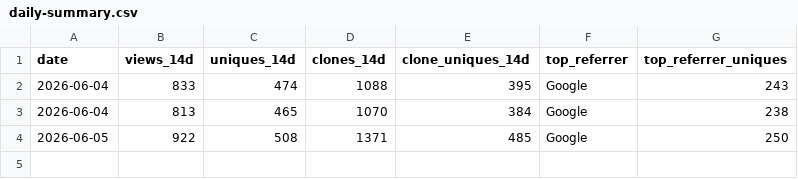
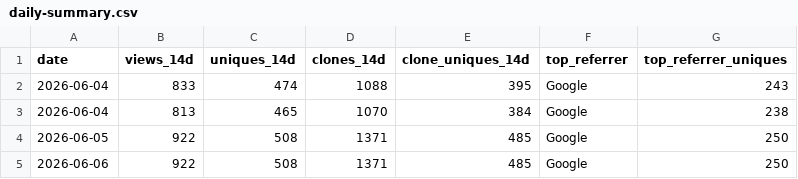
Before and after one commit to Romaxa55/MegaV_Public, a CSV file: data/traffic/daily-summary.csv, drawn as a sheet; the diff names each change by its address in the sheet, - before the commit and + after, or states it on an @@ line.

Commit message:
chore(traffic): daily snapshot 2026-06-06

```diff
--- a/data/traffic/daily-summary.csv
+++ b/data/traffic/daily-summary.csv
+row 5: 2026-06-06 | 922 | 508 | 1371 | 485 | Google | 250
```
